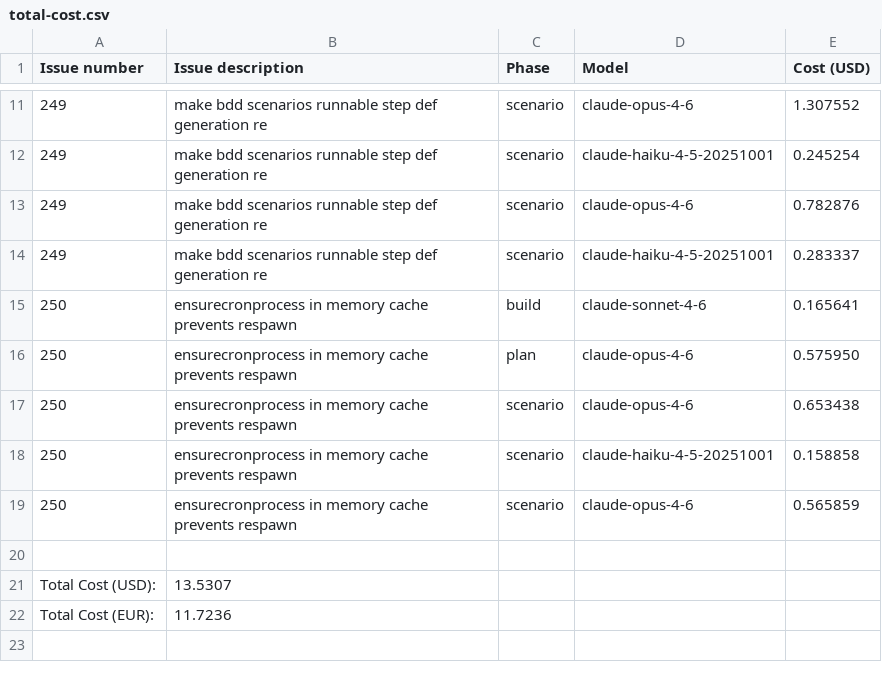
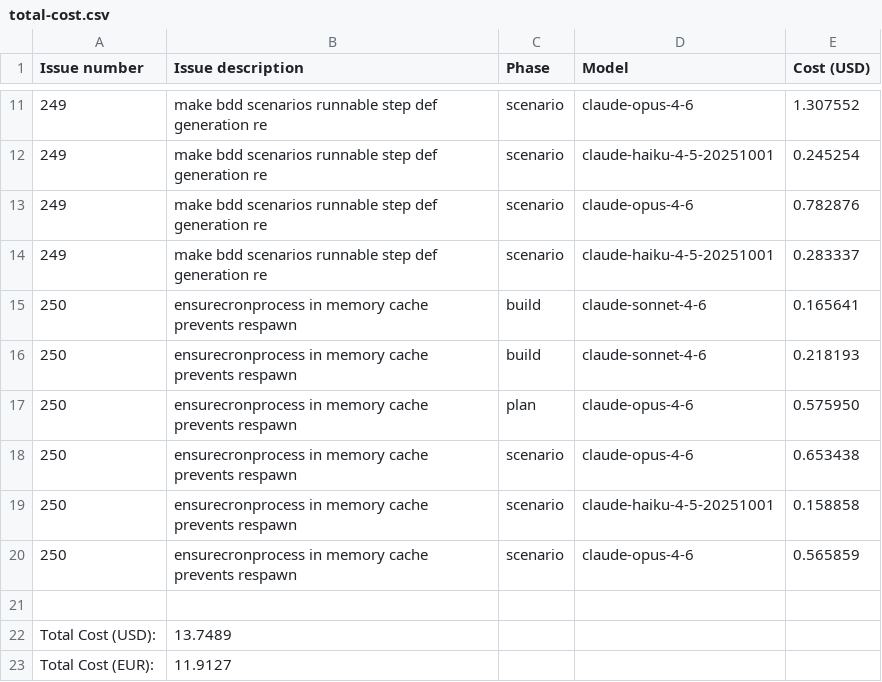
Before and after one commit to paysdoc/AI_Dev_Workflow, a CSV file: projects/AI_Dev_Workflow/total-cost.csv, drawn as a sheet; only a part is shown, gaps mark what is left out.

```diff
--- a/projects/AI_Dev_Workflow/total-cost.csv
+++ b/projects/AI_Dev_Workflow/total-cost.csv
@@ -15,2 +15,3 @@ Issue number,Issue description,Phase,Model,Cost (USD)
 250,ensurecronprocess in memory cache prevents respawn,build,claude-sonnet-4-6,0.165641
+250,ensurecronprocess in memory cache prevents respawn,build,claude-sonnet-4-6,0.218193
 250,ensurecronprocess in memory cache prevents respawn,plan,claude-opus-4-6,0.575950
@@ -20,3 +21,3 @@ Issue number,Issue description,Phase,Model,Cost (USD)
 
-Total Cost (USD):,13.5307
-Total Cost (EUR):,11.7236
+Total Cost (USD):,13.7489
+Total Cost (EUR):,11.9127
```
Also changed, not shown: projects/AI_Dev_Workflow/250-ensurecronprocess-in-memory-cache-prevents-respawn.csv.
